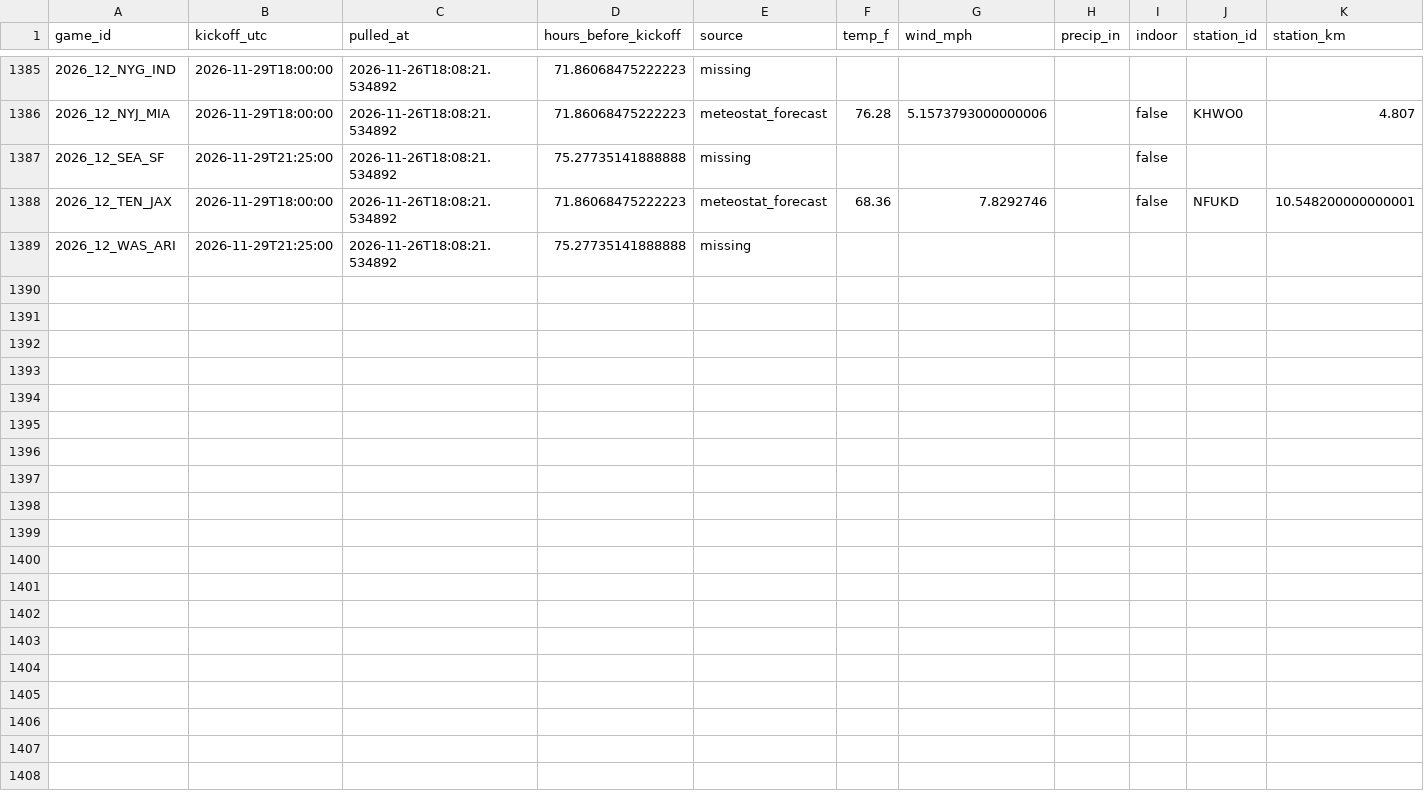
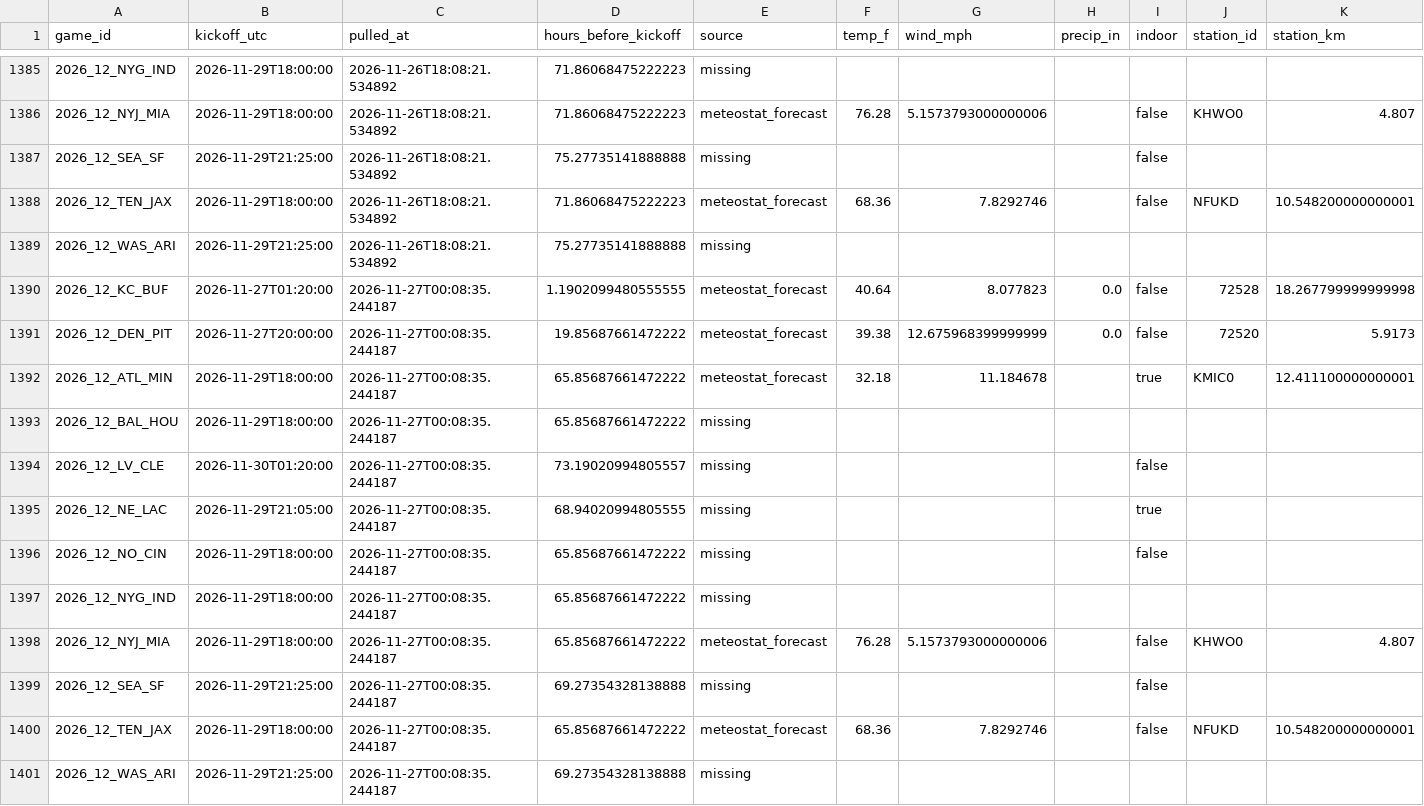
Before and after one commit to Lgulle1/Script-the-slate, a CSV file: records/weather_forecast_log.csv, drawn as a sheet; only a part is shown, gaps mark what is left out; the diff names each change by its address in the sheet, - before the commit and + after, or states it on an @@ line.

```diff
--- a/records/weather_forecast_log.csv
+++ b/records/weather_forecast_log.csv
+row 1390: 2026_12_KC_BUF | 2026-11-27T01:20:00 | 2026-11-27T00:08:35.244187 | 1.1902099480555555 | meteostat_forecast | 40.64 | 8.077823 | 0.0 | false | 72528 | 18.267799999999998
+row 1391: 2026_12_DEN_PIT | 2026-11-27T20:00:00 | 2026-11-27T00:08:35.244187 | 19.85687661472222 | meteostat_forecast | 39.38 | 12.675968399999999 | 0.0 | false | 72520 | 5.9173
+row 1392: 2026_12_ATL_MIN | 2026-11-29T18:00:00 | 2026-11-27T00:08:35.244187 | 65.85687661472222 | meteostat_forecast | 32.18 | 11.184678 |  | true | KMIC0 | 12.411100000000001
+row 1393: 2026_12_BAL_HOU | 2026-11-29T18:00:00 | 2026-11-27T00:08:35.244187 | 65.85687661472222 | missing
+row 1394: 2026_12_LV_CLE | 2026-11-30T01:20:00 | 2026-11-27T00:08:35.244187 | 73.19020994805557 | missing |  |  |  | false
+row 1395: 2026_12_NE_LAC | 2026-11-29T21:05:00 | 2026-11-27T00:08:35.244187 | 68.94020994805555 | missing |  |  |  | true
+row 1396: 2026_12_NO_CIN | 2026-11-29T18:00:00 | 2026-11-27T00:08:35.244187 | 65.85687661472222 | missing |  |  |  | false
+row 1397: 2026_12_NYG_IND | 2026-11-29T18:00:00 | 2026-11-27T00:08:35.244187 | 65.85687661472222 | missing
+row 1398: 2026_12_NYJ_MIA | 2026-11-29T18:00:00 | 2026-11-27T00:08:35.244187 | 65.85687661472222 | meteostat_forecast | 76.28 | 5.1573793000000006 |  | false | KHWO0 | 4.807
+row 1399: 2026_12_SEA_SF | 2026-11-29T21:25:00 | 2026-11-27T00:08:35.244187 | 69.27354328138888 | missing |  |  |  | false
+row 1400: 2026_12_TEN_JAX | 2026-11-29T18:00:00 | 2026-11-27T00:08:35.244187 | 65.85687661472222 | meteostat_forecast | 68.36 | 7.8292746 |  | false | NFUKD | 10.548200000000001
+row 1401: 2026_12_WAS_ARI | 2026-11-29T21:25:00 | 2026-11-27T00:08:35.244187 | 69.27354328138888 | missing
```
